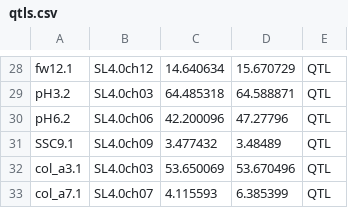
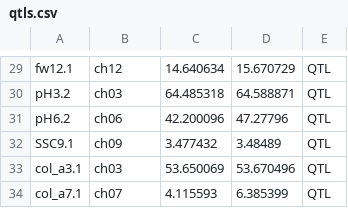
Before and after one commit to NAMlab/tomato-rna-meta, a CSV file: 1_core_response/input/qtls.csv, drawn as a sheet; only a part is shown, gaps mark what is left out; addresses are those after the commit; the diff covers the shown part only; the diff names each change by its address in the sheet, - before the commit and + after, or states it on an @@ line.

```diff
--- a/1_core_response/input/qtls.csv
+++ b/1_core_response/input/qtls.csv
-B29: SL4.0ch12
+B29: ch12
-B30: SL4.0ch03
+B30: ch03
-B31: SL4.0ch06
+B31: ch06
-B32: SL4.0ch09
+B32: ch09
-B33: SL4.0ch03
+B33: ch03
-B34: SL4.0ch07
+B34: ch07
```
Also changed, not shown: 1 added row and 27 edited cells elsewhere in this file, 1_core_response/input/core_genes.csv, 1 other file.
